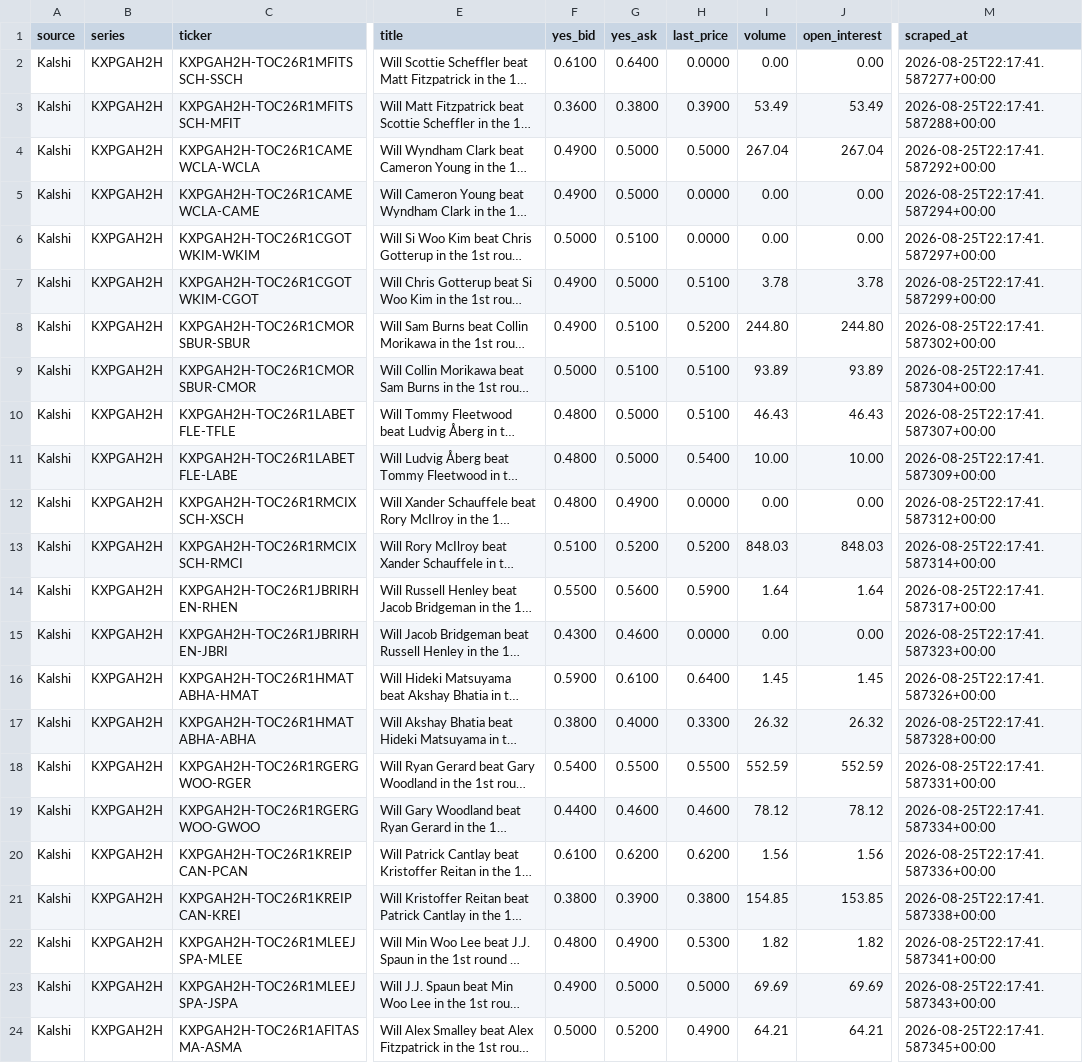
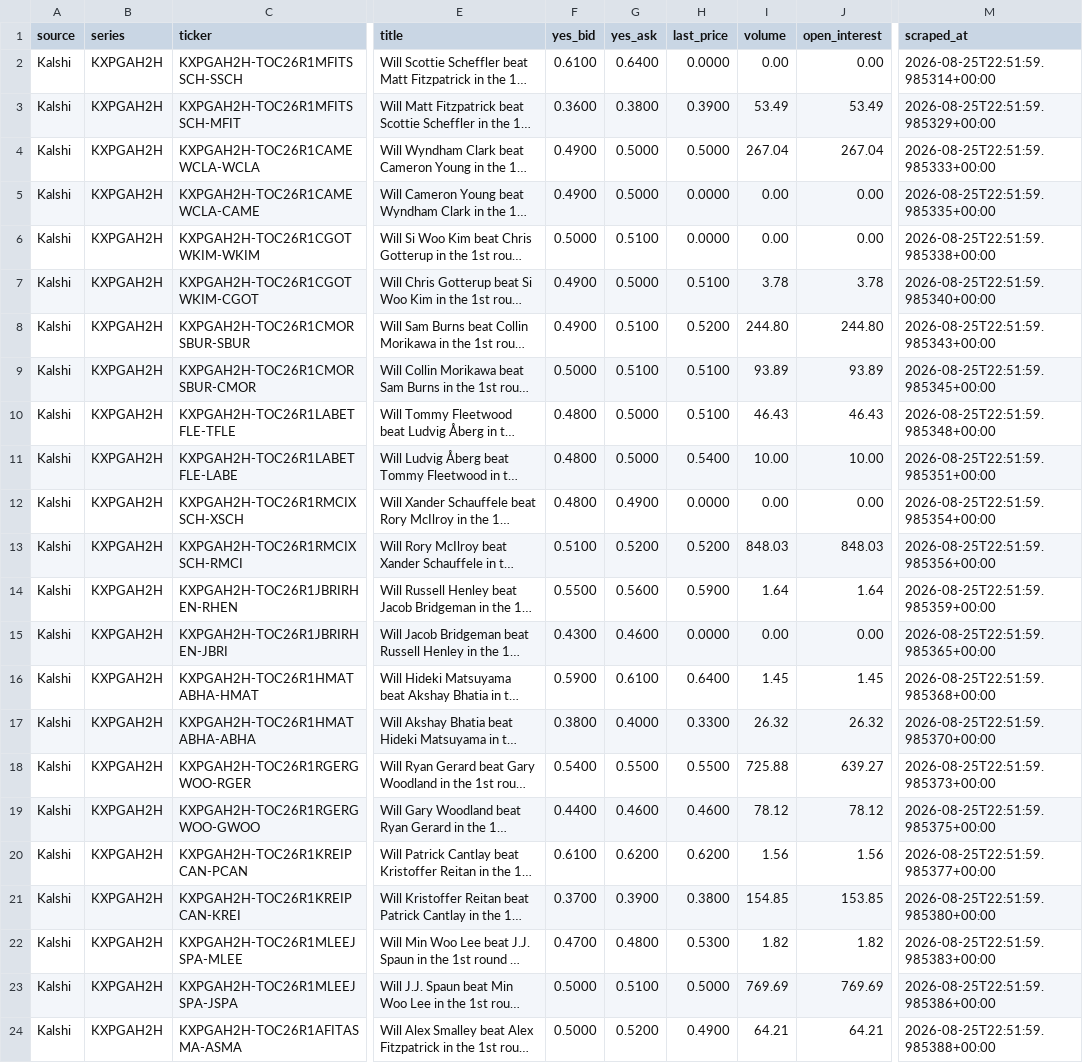
Before and after one commit to 925Sports/pga-props-data, a CSV file: data/kalshi/kxpgah2h.csv, drawn as a sheet; only a part is shown, gaps mark what is left out; long unchanged cells end in …; the diff covers the shown part only; the diff names each change by its address in the sheet, - before the commit and + after, or states it on an @@ line.

```diff
--- a/data/kalshi/kxpgah2h.csv
+++ b/data/kalshi/kxpgah2h.csv
-M2 (scraped_at): 2026-08-25T22:17:41.587277+00:00
+M2 (scraped_at): 2026-08-25T22:51:59.985314+00:00
-M3 (scraped_at): 2026-08-25T22:17:41.587288+00:00
+M3 (scraped_at): 2026-08-25T22:51:59.985329+00:00
-M4 (scraped_at): 2026-08-25T22:17:41.587292+00:00
+M4 (scraped_at): 2026-08-25T22:51:59.985333+00:00
-M5 (scraped_at): 2026-08-25T22:17:41.587294+00:00
+M5 (scraped_at): 2026-08-25T22:51:59.985335+00:00
-M6 (scraped_at): 2026-08-25T22:17:41.587297+00:00
+M6 (scraped_at): 2026-08-25T22:51:59.985338+00:00
-M7 (scraped_at): 2026-08-25T22:17:41.587299+00:00
+M7 (scraped_at): 2026-08-25T22:51:59.985340+00:00
-M8 (scraped_at): 2026-08-25T22:17:41.587302+00:00
+M8 (scraped_at): 2026-08-25T22:51:59.985343+00:00
-M9 (scraped_at): 2026-08-25T22:17:41.587304+00:00
+M9 (scraped_at): 2026-08-25T22:51:59.985345+00:00
-M10 (scraped_at): 2026-08-25T22:17:41.587307+00:00
+M10 (scraped_at): 2026-08-25T22:51:59.985348+00:00
-M11 (scraped_at): 2026-08-25T22:17:41.587309+00:00
+M11 (scraped_at): 2026-08-25T22:51:59.985351+00:00
-M12 (scraped_at): 2026-08-25T22:17:41.587312+00:00
+M12 (scraped_at): 2026-08-25T22:51:59.985354+00:00
-M13 (scraped_at): 2026-08-25T22:17:41.587314+00:00
+M13 (scraped_at): 2026-08-25T22:51:59.985356+00:00
-M14 (scraped_at): 2026-08-25T22:17:41.587317+00:00
+M14 (scraped_at): 2026-08-25T22:51:59.985359+00:00
-M15 (scraped_at): 2026-08-25T22:17:41.587323+00:00
+M15 (scraped_at): 2026-08-25T22:51:59.985365+00:00
-M16 (scraped_at): 2026-08-25T22:17:41.587326+00:00
+M16 (scraped_at): 2026-08-25T22:51:59.985368+00:00
-M17 (scraped_at): 2026-08-25T22:17:41.587328+00:00
+M17 (scraped_at): 2026-08-25T22:51:59.985370+00:00
-I18 (volume): 552.59
+I18 (volume): 725.88
-J18 (open_interest): 552.59
+J18 (open_interest): 639.27
-M18 (scraped_at): 2026-08-25T22:17:41.587331+00:00
+M18 (scraped_at): 2026-08-25T22:51:59.985373+00:00
-M19 (scraped_at): 2026-08-25T22:17:41.587334+00:00
+M19 (scraped_at): 2026-08-25T22:51:59.985375+00:00
-M20 (scraped_at): 2026-08-25T22:17:41.587336+00:00
+M20 (scraped_at): 2026-08-25T22:51:59.985377+00:00
-F21 (yes_bid): 0.3800
+F21 (yes_bid): 0.3700
-M21 (scraped_at): 2026-08-25T22:17:41.587338+00:00
+M21 (scraped_at): 2026-08-25T22:51:59.985380+00:00
-F22 (yes_bid): 0.4800
+F22 (yes_bid): 0.4700
-G22 (yes_ask): 0.4900
+G22 (yes_ask): 0.4800
-M22 (scraped_at): 2026-08-25T22:17:41.587341+00:00
+M22 (scraped_at): 2026-08-25T22:51:59.985383+00:00
-F23 (yes_bid): 0.4900
+F23 (yes_bid): 0.5000
-G23 (yes_ask): 0.5000
+G23 (yes_ask): 0.5100
-I23 (volume): 69.69
+I23 (volume): 769.69
-J23 (open_interest): 69.69
+J23 (open_interest): 769.69
-M23 (scraped_at): 2026-08-25T22:17:41.587343+00:00
+M23 (scraped_at): 2026-08-25T22:51:59.985386+00:00
-M24 (scraped_at): 2026-08-25T22:17:41.587345+00:00
+M24 (scraped_at): 2026-08-25T22:51:59.985388+00:00
```
Also changed, not shown: 7 edited cells elsewhere in this file, data/kalshi/all_kalshi.csv, data/kalshi/kxpgar1lead.csv, 8 other files.
